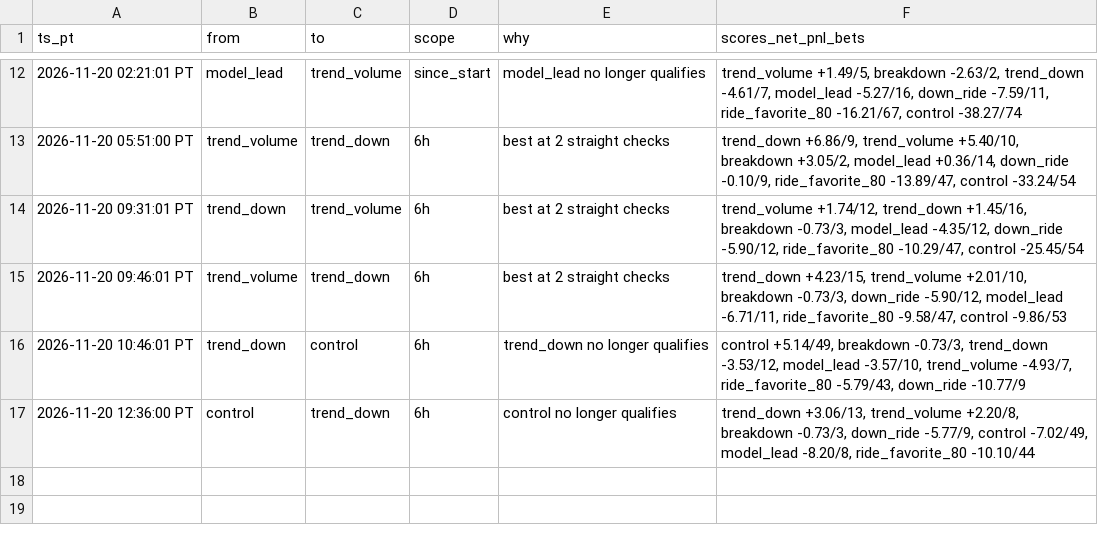
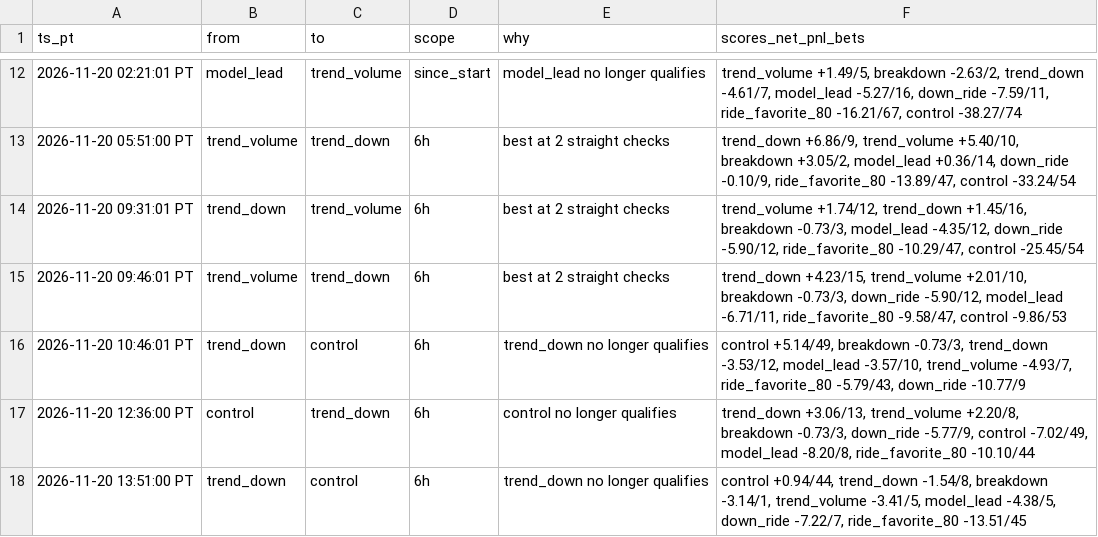
Before and after one commit to michaeldeuchar-dotcom/xrp-paper-bot, a CSV file: data/week1/auto_pick_switches.csv, drawn as a sheet; only a part is shown, gaps mark what is left out.

```diff
--- a/data/week1/auto_pick_switches.csv
+++ b/data/week1/auto_pick_switches.csv
@@ -17 +17,2 @@ ts_pt,from,to,scope,why,scores_net_pnl_bets
 2026-11-20 12:36:00 PT,control,trend_down,6h,control no longer qualifies,"trend_down +3.06/13, trend_volume +2.20/8, breakdown -0.73/3, down_ride -5.77/9, control -7.02/49, model_lead -8.20/8, ride_favorite_80 -10.10/44"
+2026-11-20 13:51:00 PT,trend_down,control,6h,trend_down no longer qualifies,"control +0.94/44, trend_down -1.54/8, breakdown -3.14/1, trend_volume -3.41/5, model_lead -4.38/5, down_ride -7.22/7, ride_favorite_80 -13.51/45"
```
Also changed, not shown: data/week1/decisions_tail.csv, data/week1/trades_auto_pick.csv, 7 other files.
